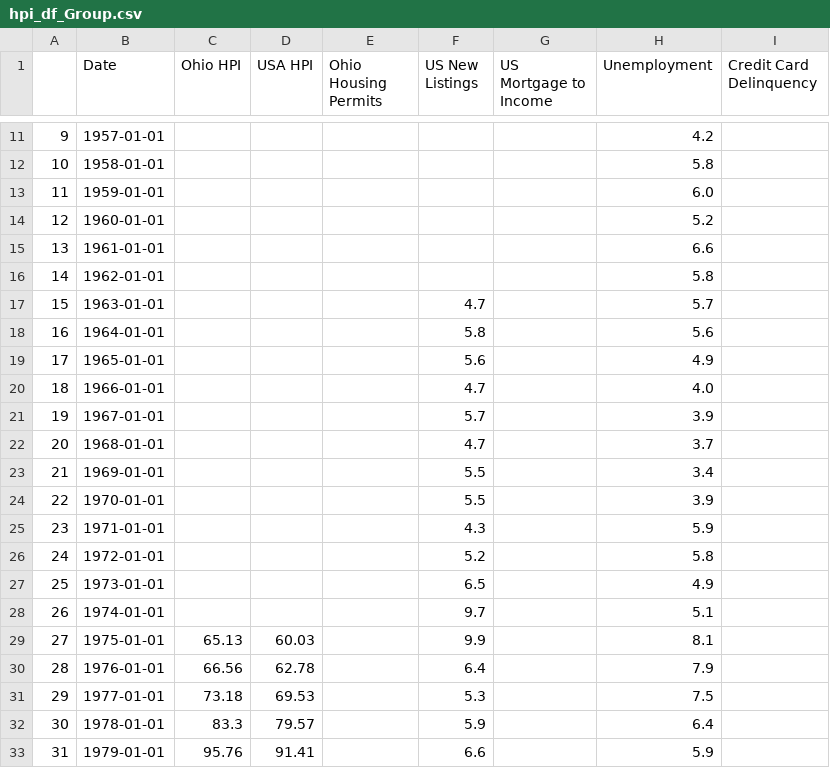
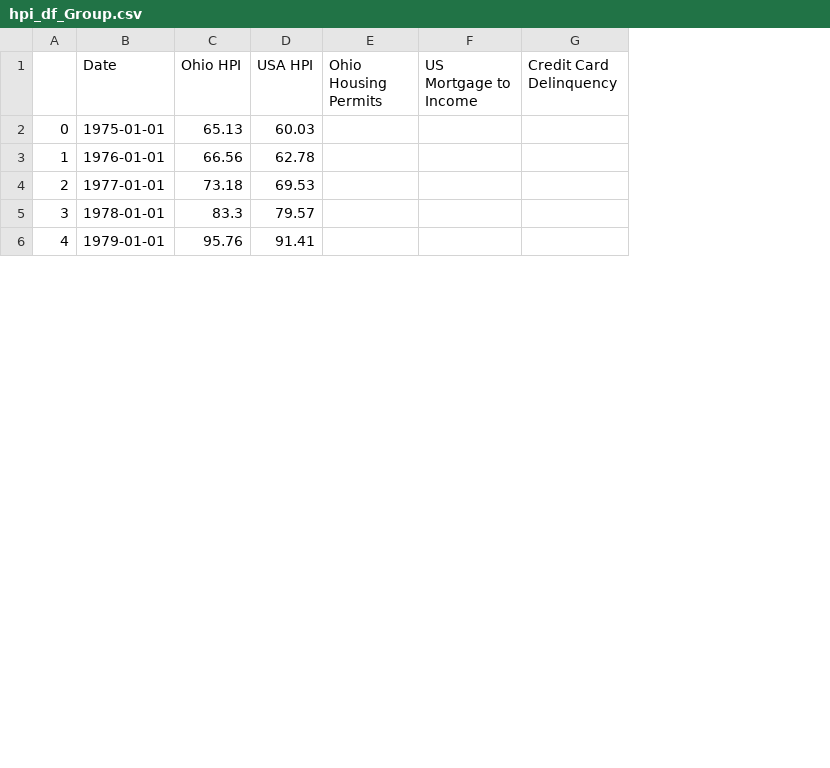
Before and after one commit to adamd613/Adams-Ohio-House-Price-Index-Forcast, a CSV file: hpi_df_Group.csv, drawn as a sheet; only a part is shown, gaps mark what is left out; removed rows and columns are numbered as before the commit, all else as after; the diff covers the shown part only; the diff names each change by its address in the sheet, - before the commit and + after, or states it on an @@ line.

```diff
--- a/hpi_df_Group.csv
+++ b/hpi_df_Group.csv
-column F (US New Listings), rows 29-33: 9.9 | 6.4 | 5.3 | 5.9 | 6.6
-column H (Unemployment), rows 29-33: 8.1 | 7.9 | 7.5 | 6.4 | 5.9
-row 11: 9 | 1957-01-01 |  |  |  |  |  | 4.2
-row 12: 10 | 1958-01-01 |  |  |  |  |  | 5.8
-row 13: 11 | 1959-01-01 |  |  |  |  |  | 6.0
-row 14: 12 | 1960-01-01 |  |  |  |  |  | 5.2
-row 15: 13 | 1961-01-01 |  |  |  |  |  | 6.6
-row 16: 14 | 1962-01-01 |  |  |  |  |  | 5.8
-row 17: 15 | 1963-01-01 |  |  |  | 4.7 |  | 5.7
-row 18: 16 | 1964-01-01 |  |  |  | 5.8 |  | 5.6
-row 19: 17 | 1965-01-01 |  |  |  | 5.6 |  | 4.9
-row 20: 18 | 1966-01-01 |  |  |  | 4.7 |  | 4.0
-row 21: 19 | 1967-01-01 |  |  |  | 5.7 |  | 3.9
-row 22: 20 | 1968-01-01 |  |  |  | 4.7 |  | 3.7
-row 23: 21 | 1969-01-01 |  |  |  | 5.5 |  | 3.4
-row 24: 22 | 1970-01-01 |  |  |  | 5.5 |  | 3.9
-row 25: 23 | 1971-01-01 |  |  |  | 4.3 |  | 5.9
-row 26: 24 | 1972-01-01 |  |  |  | 5.2 |  | 5.8
-row 27: 25 | 1973-01-01 |  |  |  | 6.5 |  | 4.9
-row 28: 26 | 1974-01-01 |  |  |  | 9.7 |  | 5.1
@@ column A renumbered from row 2 down @@
```
Also changed, not shown: 9 removed rows elsewhere in this file, 1 other file.
